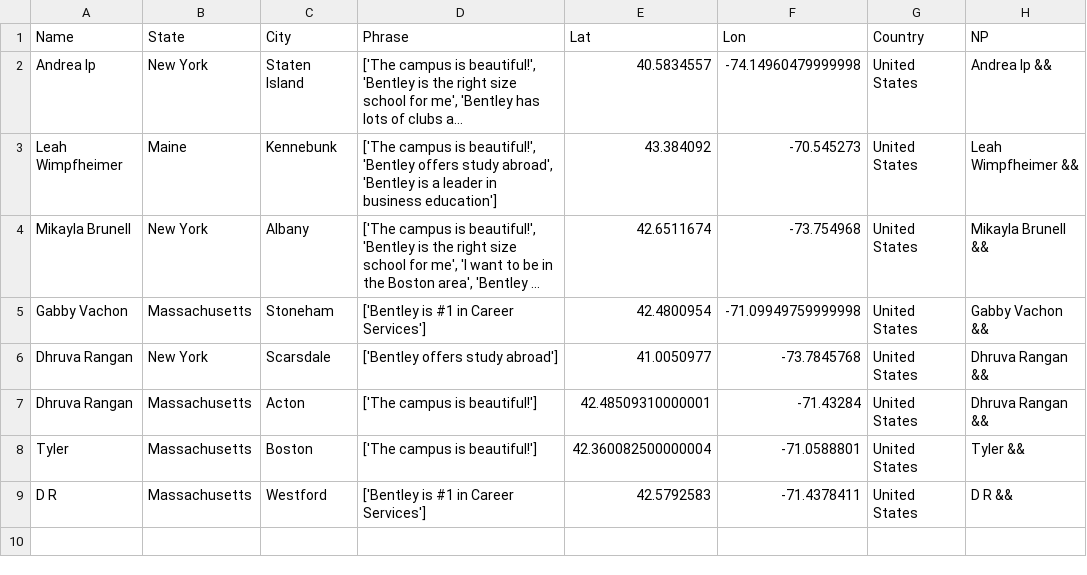
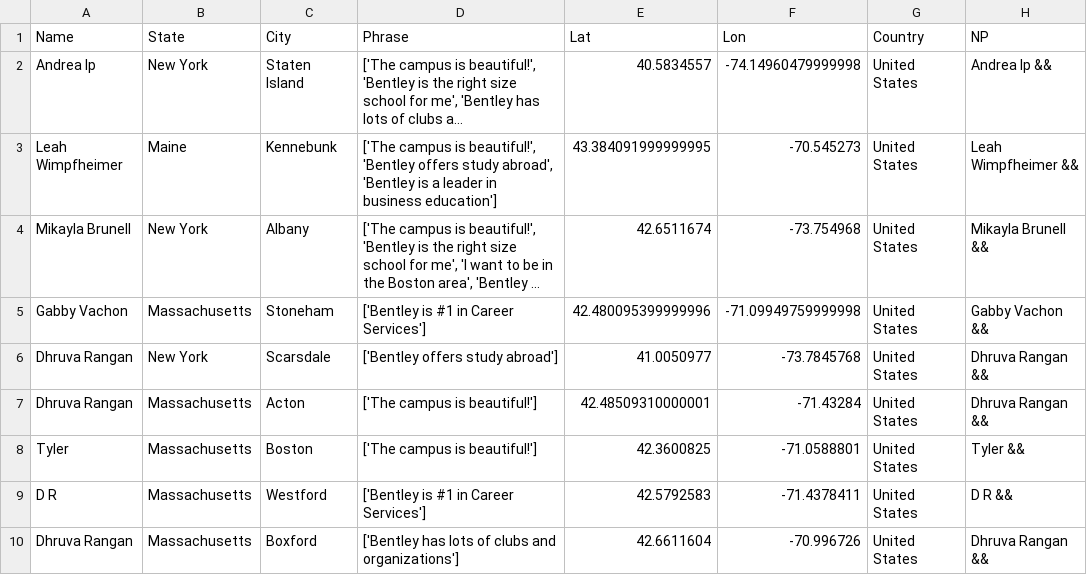
Before and after one commit to ajinkyadeshmukh23/bentleyopenhouse, a CSV file: file.csv, drawn as a sheet; long unchanged cells end in …; the diff names each change by its address in the sheet, - before the commit and + after, or states it on an @@ line.

Commit message:
python update 2

```diff
--- a/file.csv
+++ b/file.csv
-E3 (Lat): 43.384092
+E3 (Lat): 43.384091999999995
-E5 (Lat): 42.4800954
+E5 (Lat): 42.480095399999996
-E8 (Lat): 42.360082500000004
+E8 (Lat): 42.3600825
+row 10: Dhruva Rangan | Massachusetts | Boxford | ['Bentley has lots of clubs and organizations'] | 42.6611604 | -70.996726 | United States | Dhruva Rangan &&
```
